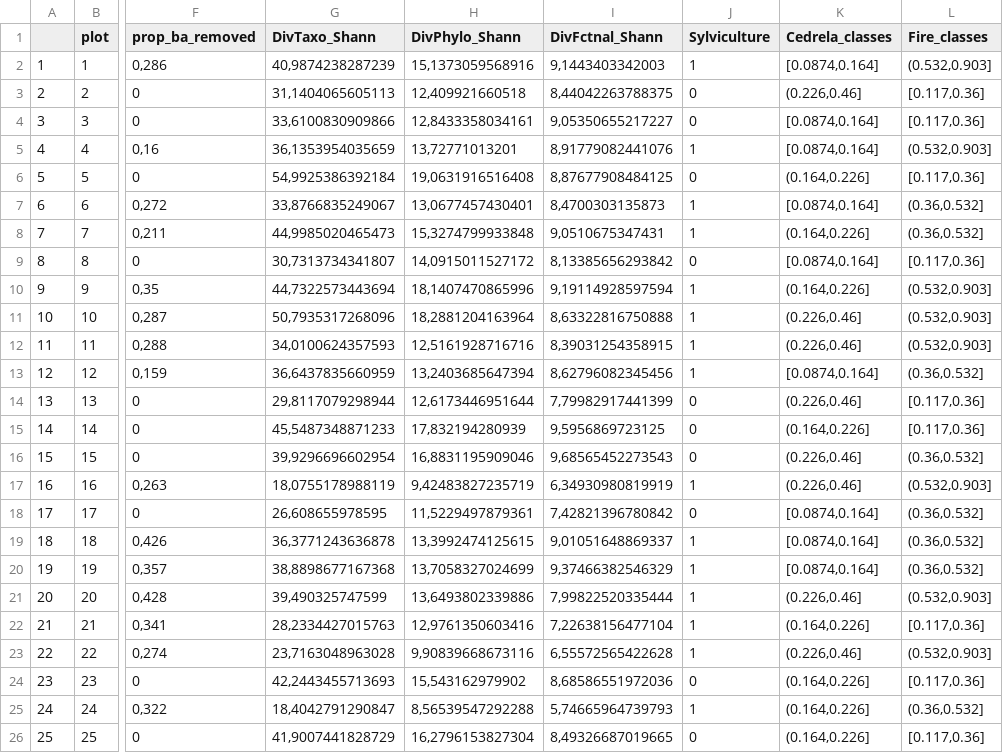
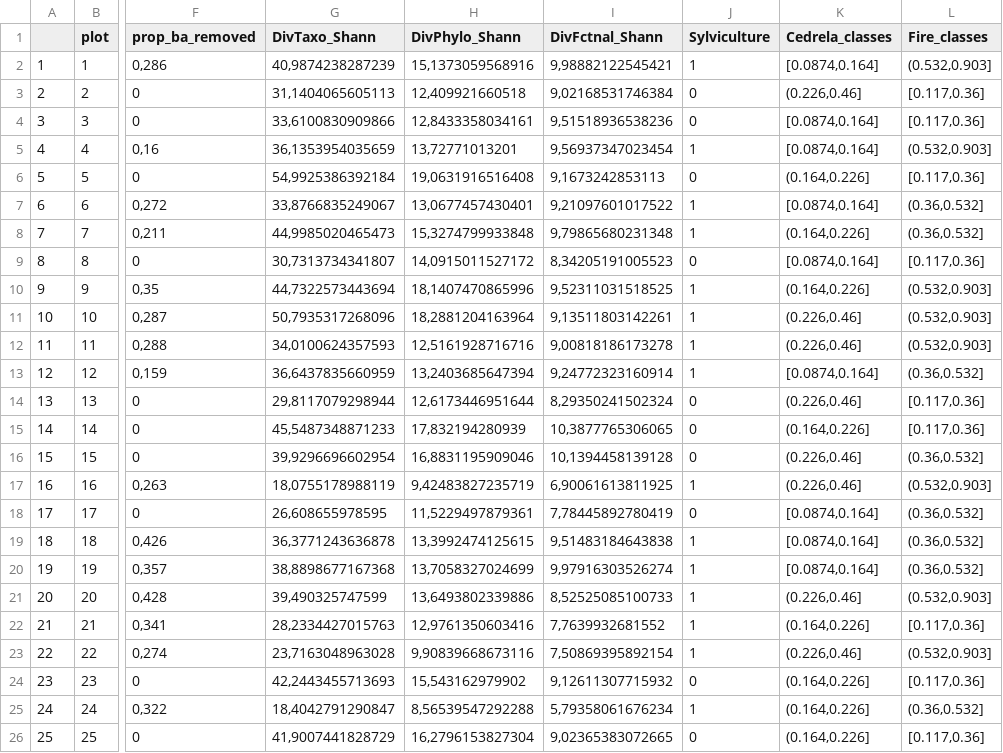
Before and after one commit to VincyaneBadouard/Stage_M2_Script, a CSV file: data/covariantsdata_classes.csv, drawn as a sheet; only a part is shown, gaps mark what is left out; the diff names each change by its address in the sheet, - before the commit and + after, or states it on an @@ line.

```diff
--- a/data/covariantsdata_classes.csv
+++ b/data/covariantsdata_classes.csv
-I2 (DivFctnal_Shann): 9,1443403342003
+I2 (DivFctnal_Shann): 9,98882122545421
-I3 (DivFctnal_Shann): 8,44042263788375
+I3 (DivFctnal_Shann): 9,02168531746384
-I4 (DivFctnal_Shann): 9,05350655217227
+I4 (DivFctnal_Shann): 9,51518936538236
-I5 (DivFctnal_Shann): 8,91779082441076
+I5 (DivFctnal_Shann): 9,56937347023454
-I6 (DivFctnal_Shann): 8,87677908484125
+I6 (DivFctnal_Shann): 9,1673242853113
-I7 (DivFctnal_Shann): 8,4700303135873
+I7 (DivFctnal_Shann): 9,21097601017522
-I8 (DivFctnal_Shann): 9,0510675347431
+I8 (DivFctnal_Shann): 9,79865680231348
-I9 (DivFctnal_Shann): 8,13385656293842
+I9 (DivFctnal_Shann): 8,34205191005523
-I10 (DivFctnal_Shann): 9,19114928597594
+I10 (DivFctnal_Shann): 9,52311031518525
-I11 (DivFctnal_Shann): 8,63322816750888
+I11 (DivFctnal_Shann): 9,13511803142261
-I12 (DivFctnal_Shann): 8,39031254358915
+I12 (DivFctnal_Shann): 9,00818186173278
-I13 (DivFctnal_Shann): 8,62796082345456
+I13 (DivFctnal_Shann): 9,24772323160914
-I14 (DivFctnal_Shann): 7,79982917441399
+I14 (DivFctnal_Shann): 8,29350241502324
-I15 (DivFctnal_Shann): 9,5956869723125
+I15 (DivFctnal_Shann): 10,3877765306065
-I16 (DivFctnal_Shann): 9,68565452273543
+I16 (DivFctnal_Shann): 10,1394458139128
-I17 (DivFctnal_Shann): 6,34930980819919
+I17 (DivFctnal_Shann): 6,90061613811925
-I18 (DivFctnal_Shann): 7,42821396780842
+I18 (DivFctnal_Shann): 7,78445892780419
-I19 (DivFctnal_Shann): 9,01051648869337
+I19 (DivFctnal_Shann): 9,51483184643838
-I20 (DivFctnal_Shann): 9,37466382546329
+I20 (DivFctnal_Shann): 9,97916303526274
-I21 (DivFctnal_Shann): 7,99822520335444
+I21 (DivFctnal_Shann): 8,52525085100733
-I22 (DivFctnal_Shann): 7,22638156477104
+I22 (DivFctnal_Shann): 7,7639932681552
-I23 (DivFctnal_Shann): 6,55572565422628
+I23 (DivFctnal_Shann): 7,50869395892154
-I24 (DivFctnal_Shann): 8,68586551972036
+I24 (DivFctnal_Shann): 9,12611307715932
-I25 (DivFctnal_Shann): 5,74665964739793
+I25 (DivFctnal_Shann): 5,79358061676234
-I26 (DivFctnal_Shann): 8,49326687019665
+I26 (DivFctnal_Shann): 9,02365383072665
```
Also changed, not shown: data/Traits_base_complete.csv, data/Traitsbase_afterMICE.csv, 4 other files.
